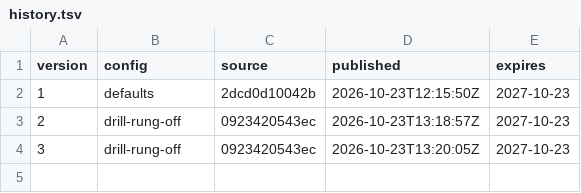
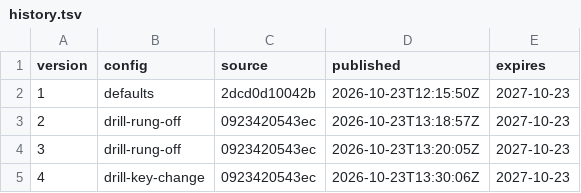
Before and after one commit to Alalkipgen/YFT, a TSV file: history.tsv, drawn as a sheet; the diff names each change by its address in the sheet, - before the commit and + after, or states it on an @@ line.

```diff
--- a/history.tsv
+++ b/history.tsv
+row 5: 4 | drill-key-change | 0923420543ec | 2026-10-23T13:30:06Z | 2027-10-23
```
Also changed, not shown: 2 other files.
